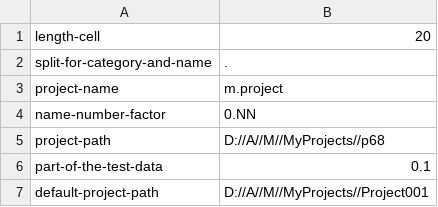
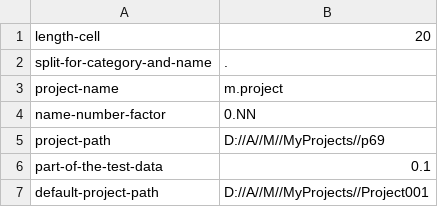
Before and after one commit to pihnasty/M, a CSV file: default_settings/default_settings.csv, drawn as a sheet.

```diff
--- a/default_settings/default_settings.csv
+++ b/default_settings/default_settings.csv
@@ -4,3 +4,3 @@ project-name;m.project
 name-number-factor;0.NN
-project-path;D://A//M//MyProjects//p68
+project-path;D://A//M//MyProjects//p69
 part-of-the-test-data;0.1
```
Also changed, not shown: 10 other files.
